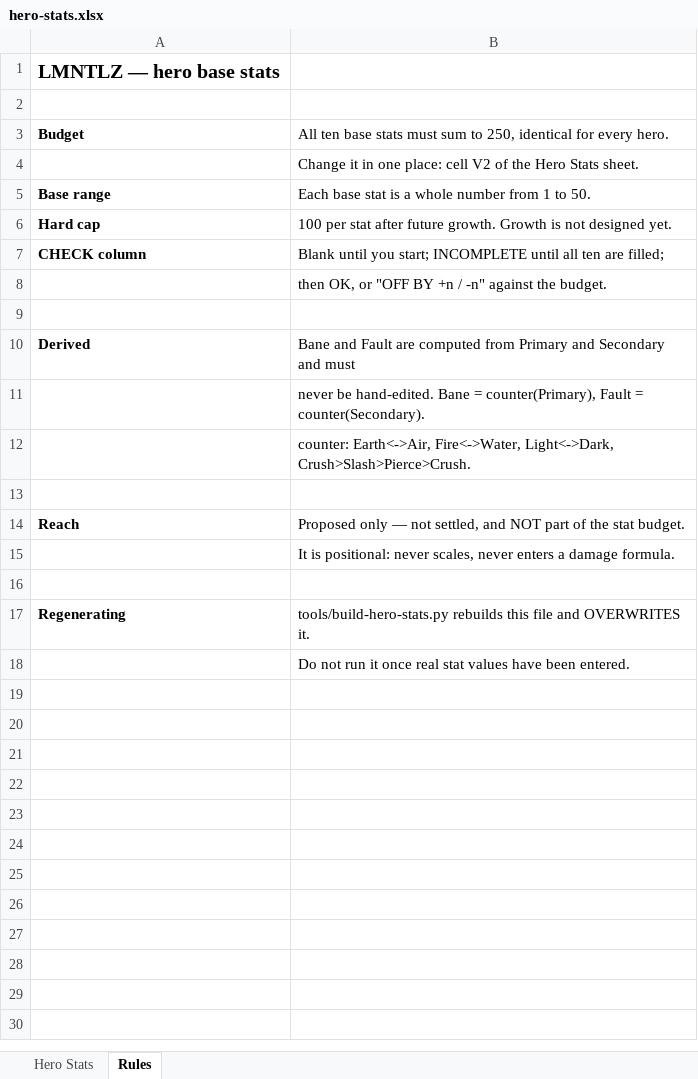
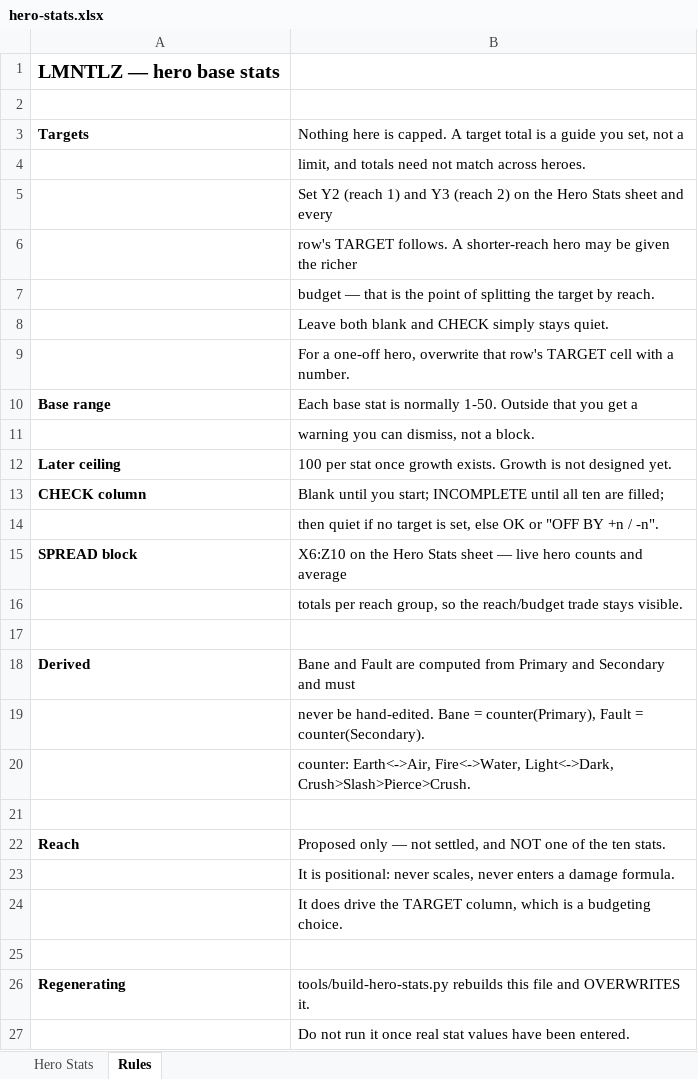
Before and after one commit to jonupchurch/LMNTLZ, an Excel workbook: resources/characters/hero-stats.xlsx, sheet Rules, drawn as a sheet; values as stored, in another font and other column widths than the file's, no borders; removed rows and columns are numbered as before the commit, all else as after; the diff names each change by its address in the sheet, - before the commit and + after, or states it on an @@ line.

Commit message:
Targets replace the budget: no cap, and reach can earn a richer total
Nothing in the sheet caps a total any more. The single BUDGET cell is
gone, replaced by a per-row TARGET driven by reach: set Y2 for reach 1
and Y3 for reach 2 and every row follows, or overwrite one row for a
one-off. Both ship blank, so CHECK stays quiet until a target is chosen.

Totals no longer need to match across heroes -- splitting the target by
reach is what lets a shorter-reach hero carry better stats.

The 1-50 base range is now a dismissible warning rather than a hard
block, so it guides without getting in the way of tweaking.

Adds a SPREAD read-out at X6:Z10 -- hero count and average total per
reach group -- so the reach/budget trade stays visible while tuning.

Re-verified: 27 heroes, 0 mismatches against MATCHUPS.md, no stat cell
pre-filled.

```diff
--- a/resources/characters/hero-stats.xlsx (sheet Rules)
+++ b/resources/characters/hero-stats.xlsx (sheet Rules)
-row 3: Budget | All ten base stats must sum to 250, identical for every hero.
+row 3: Targets | Nothing here is capped. A target total is a guide you set, not a
-B4: Change it in one place: cell V2 of the Hero Stats sheet.
+B4: limit, and totals need not match across heroes.
+row 5:  | Set Y2 (reach 1) and Y3 (reach 2) on the Hero Stats sheet and every
+row 6:  | row's TARGET follows. A shorter-reach hero may be given the richer
+row 7:  | budget — that is the point of splitting the target by reach.
+row 8:  | Leave both blank and CHECK simply stays quiet.
+row 9:  | For a one-off hero, overwrite that row's TARGET cell with a number.
-B10: …stat is a whole number from 1 to 50.
+B10: …stat is normally 1-50. Outside that you get a
-row 6: Hard cap | 100 per stat after future growth. Growth is not designed yet.
+row 11:  | warning you can dismiss, not a block.
+row 12: Later ceiling | 100 per stat once growth exists. Growth is not designed yet.
-B14: then OK, or "OFF BY +n / -n" against the budget.
+B14: then quiet if no target is set, else OK or "OFF BY +n / -n".
+row 15: SPREAD block | X6:Z10 on the Hero Stats sheet — live hero counts and average
+row 16:  | totals per reach group, so the reach/budget trade stays visible.
-B22: …and NOT part of the stat budget.
+B22: …and NOT one of the ten stats.
+row 24:  | It does drive the TARGET column, which is a budgeting choice.
```
Also changed, not shown: sheet Hero Stats, 1 other file.
